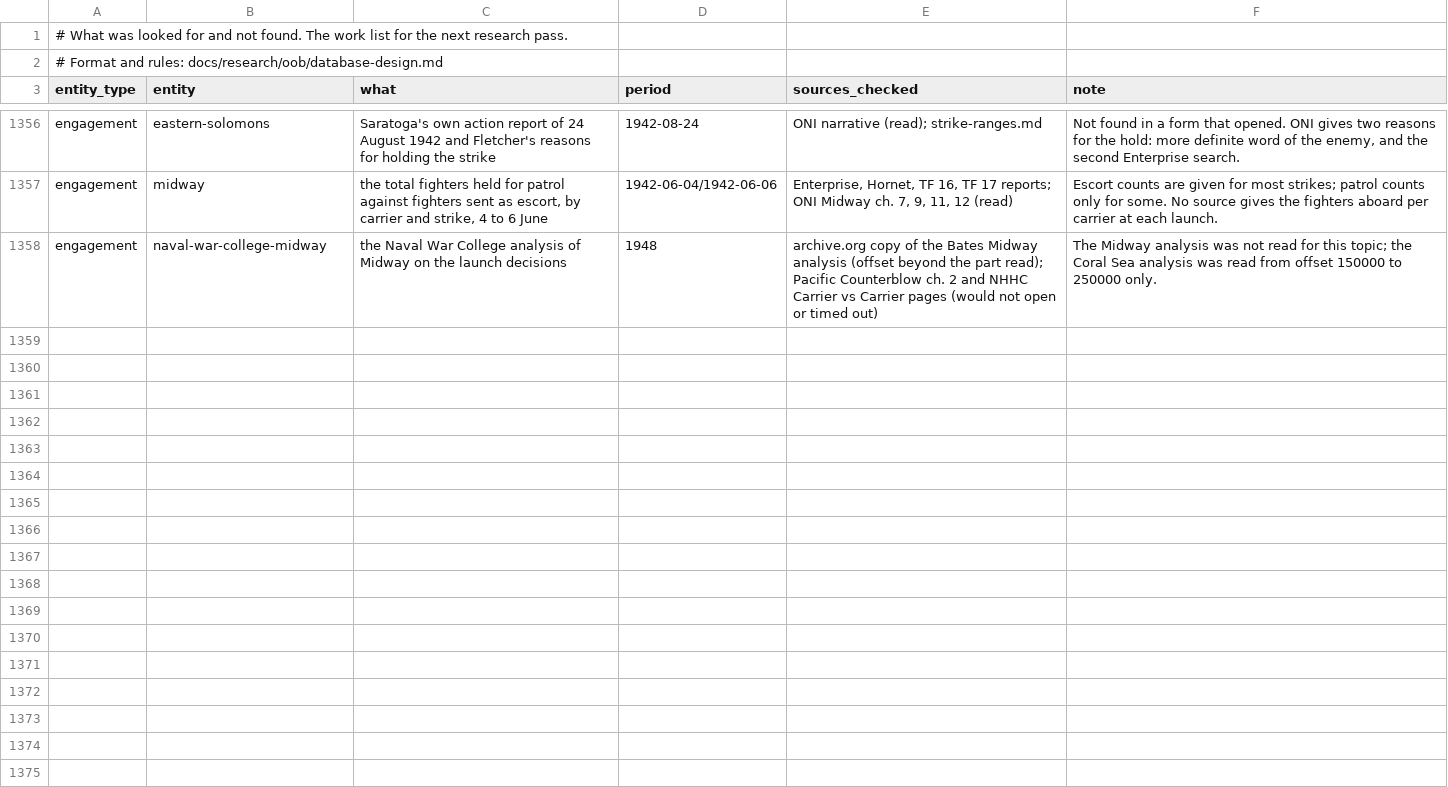
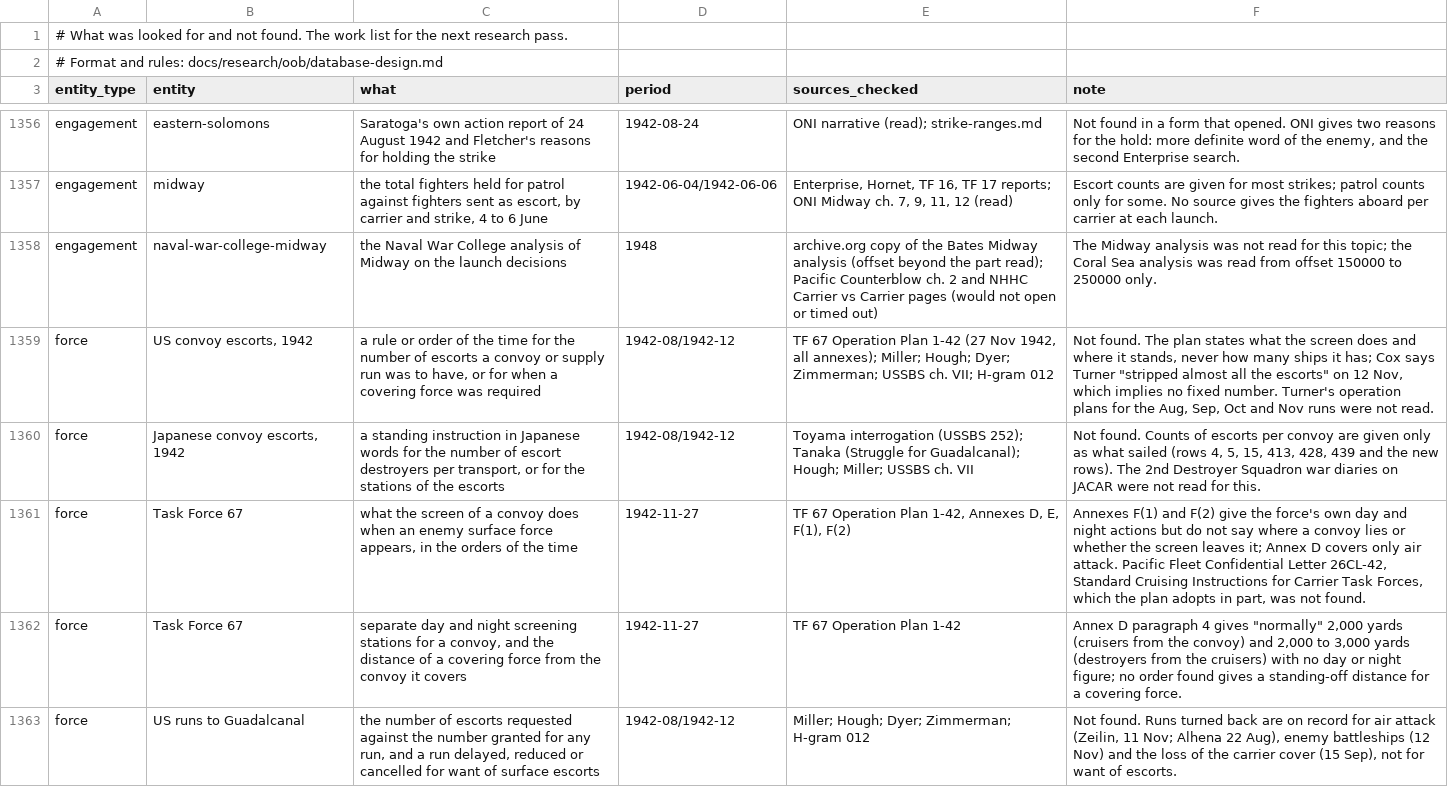
Before and after one commit to amitpeercoder/FlagPlot, a CSV file: data/oob/gaps.csv, drawn as a sheet; only a part is shown, gaps mark what is left out; the diff covers the shown part only; the diff names each change by its address in the sheet, - before the commit and + after, or states it on an @@ line.

```diff
--- a/data/oob/gaps.csv
+++ b/data/oob/gaps.csv
+row 1359: force | US convoy escorts, 1942 | a rule or order of the time for the number of escorts a convoy or supply run was to have, or for when a covering force was required | 1942-08/1942-12 | TF 67 Operation Plan 1-42 (27 Nov 1942, all annexes); Miller; Hough; Dyer; Zimmerman; USSBS ch. VII; H-gram 012 | Not found. The plan states what the screen does and where it stands, never how many ships it has; Cox says Turner "stripped almost all the escorts" on 12 Nov, which implies no fixed number. Turner's operation plans for the Aug, Sep, Oct and Nov runs were not read.
+row 1360: force | Japanese convoy escorts, 1942 | a standing instruction in Japanese words for the number of escort destroyers per transport, or for the stations of the escorts | 1942-08/1942-12 | Toyama interrogation (USSBS 252); Tanaka (Struggle for Guadalcanal); Hough; Miller; USSBS ch. VII | Not found. Counts of escorts per convoy are given only as what sailed (rows 4, 5, 15, 413, 428, 439 and the new rows). The 2nd Destroyer Squadron war diaries on JACAR were not read for this.
+row 1361: force | Task Force 67 | what the screen of a convoy does when an enemy surface force appears, in the orders of the time | 1942-11-27 | TF 67 Operation Plan 1-42, Annexes D, E, F(1), F(2) | Annexes F(1) and F(2) give the force's own day and night actions but do not say where a convoy lies or whether the screen leaves it; Annex D covers only air attack. Pacific Fleet Confidential Letter 26CL-42, Standard Cruising Instructions for Carrier Task Forces, which the plan adopts in part, was not found.
+row 1362: force | Task Force 67 | separate day and night screening stations for a convoy, and the distance of a covering force from the convoy it covers | 1942-11-27 | TF 67 Operation Plan 1-42 | Annex D paragraph 4 gives "normally" 2,000 yards (cruisers from the convoy) and 2,000 to 3,000 yards (destroyers from the cruisers) with no day or night figure; no order found gives a standing-off distance for a covering force.
+row 1363: force | US runs to Guadalcanal | the number of escorts requested against the number granted for any run, and a run delayed, reduced or cancelled for want of surface escorts | 1942-08/1942-12 | Miller; Hough; Dyer; Zimmerman; H-gram 012 | Not found. Runs turned back are on record for air attack (Zeilin, 11 Nov; Alhena 22 Aug), enemy battleships (12 Nov) and the loss of the carrier cover (15 Sep), not for want of escorts.
```
Also changed, not shown: 4 added rows elsewhere in this file, data/oob/lift_entities.csv, data/oob/sources.csv, 3 other files.
